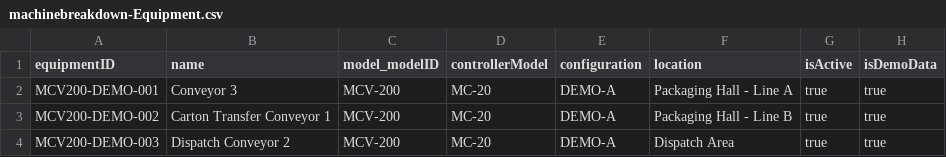
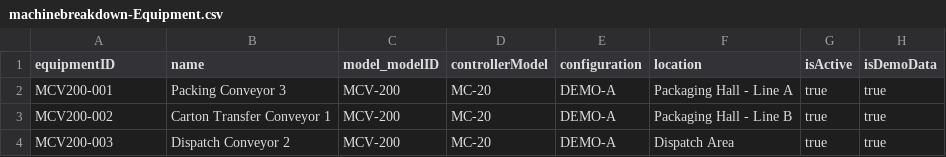
Before and after one commit to Dawood-Ghaznavi/Invoice_Management, a CSV file: db/data/machinebreakdown-Equipment.csv, drawn as a sheet.

```diff
--- a/db/data/machinebreakdown-Equipment.csv
+++ b/db/data/machinebreakdown-Equipment.csv
@@ -1,4 +1,4 @@
 equipmentID,name,model_modelID,controllerModel,configuration,location,isActive,isDemoData
-MCV200-DEMO-001,Conveyor 3,MCV-200,MC-20,DEMO-A,Packaging Hall - Line A,true,true
-MCV200-DEMO-002,Carton Transfer Conveyor 1,MCV-200,MC-20,DEMO-A,Packaging Hall - Line B,true,true
-MCV200-DEMO-003,Dispatch Conveyor 2,MCV-200,MC-20,DEMO-A,Dispatch Area,true,true
+MCV200-001,Packing Conveyor 3,MCV-200,MC-20,DEMO-A,Packaging Hall - Line A,true,true
+MCV200-002,Carton Transfer Conveyor 1,MCV-200,MC-20,DEMO-A,Packaging Hall - Line B,true,true
+MCV200-003,Dispatch Conveyor 2,MCV-200,MC-20,DEMO-A,Dispatch Area,true,true
```
Also changed, not shown: db/data/machinebreakdown-MaintenanceJobs.csv, 21 other files.
